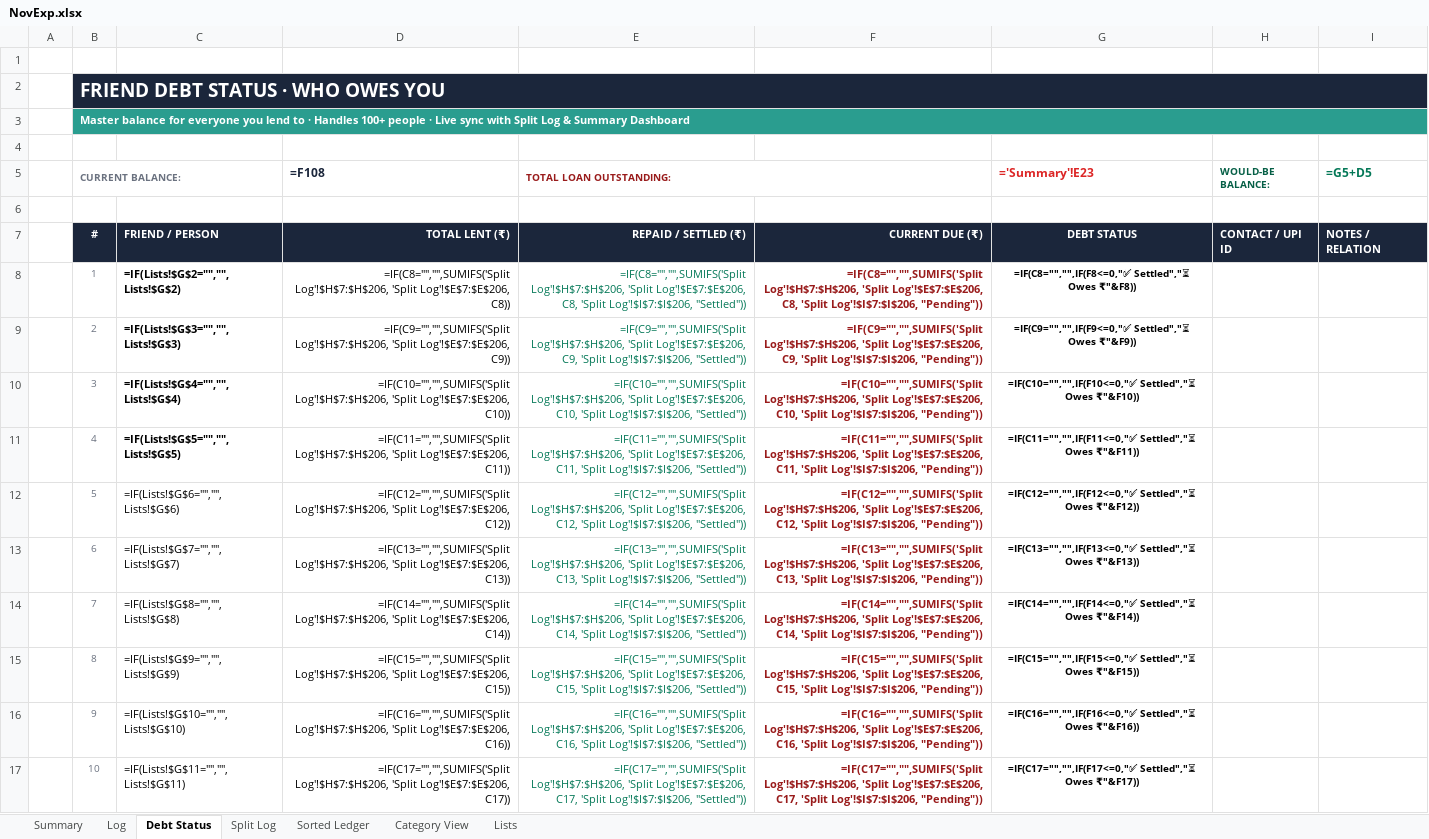
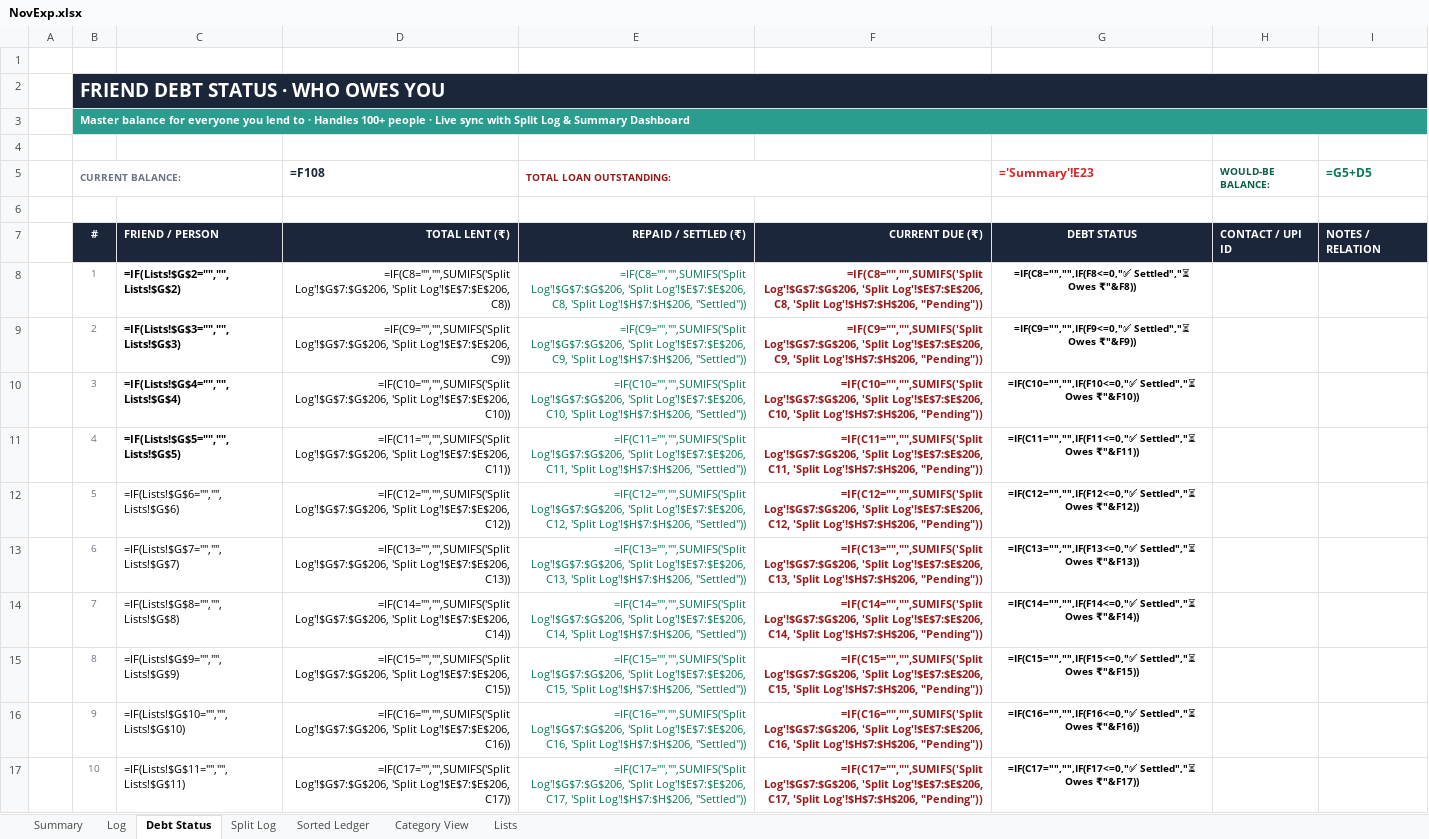
Before and after one commit to devjoti2003/wasp, an Excel workbook: NovExp.xlsx, sheet Debt Status, drawn as a sheet; only a part is shown; values as stored, in another font and other column widths than the file's, no borders; formulas without a stored value are shown as written; the diff covers the shown part only; the diff names each change by its address in the sheet, - before the commit and + after, or states it on an @@ line.

Commit message:
Remove TOTAL BILL column from Split Log, keep only THEIR SHARE/DUE, add split calculator, update all cross-sheet refs

```diff
--- a/NovExp.xlsx (sheet Debt Status)
+++ b/NovExp.xlsx (sheet Debt Status)
-D8 (=F108): =IF(C8="","",SUMIFS('Split Log'!$H$7:$H$206, 'Split Log'!$E$7:$E$206,…
+D8 (=F108): =IF(C8="","",SUMIFS('Split Log'!$G$7:$G$206, 'Split Log'!$E$7:$E$206,…
-E8 (TOTAL LOAN OUTSTANDING:): =IF(C8="","",SUMIFS('Split Log'!$H$7:$H$206, 'Split Log'!$E$7:$E$206, C8, 'Split Log'!$I$7:$I$206, "Settled"))
+E8 (TOTAL LOAN OUTSTANDING:): =IF(C8="","",SUMIFS('Split Log'!$G$7:$G$206, 'Split Log'!$E$7:$E$206, C8, 'Split Log'!$H$7:$H$206, "Settled"))
-F8: =IF(C8="","",SUMIFS('Split Log'!$H$7:$H$206, 'Split Log'!$E$7:$E$206, C8, 'Split Log'!$I$7:$I$206, "Pending"))
+F8: =IF(C8="","",SUMIFS('Split Log'!$G$7:$G$206, 'Split Log'!$E$7:$E$206, C8, 'Split Log'!$H$7:$H$206, "Pending"))
-D9 (=F108): =IF(C9="","",SUMIFS('Split Log'!$H$7:$H$206, 'Split Log'!$E$7:$E$206,…
+D9 (=F108): =IF(C9="","",SUMIFS('Split Log'!$G$7:$G$206, 'Split Log'!$E$7:$E$206,…
-E9 (TOTAL LOAN OUTSTANDING:): =IF(C9="","",SUMIFS('Split Log'!$H$7:$H$206, 'Split Log'!$E$7:$E$206, C9, 'Split Log'!$I$7:$I$206, "Settled"))
+E9 (TOTAL LOAN OUTSTANDING:): =IF(C9="","",SUMIFS('Split Log'!$G$7:$G$206, 'Split Log'!$E$7:$E$206, C9, 'Split Log'!$H$7:$H$206, "Settled"))
-F9: =IF(C9="","",SUMIFS('Split Log'!$H$7:$H$206, 'Split Log'!$E$7:$E$206, C9, 'Split Log'!$I$7:$I$206, "Pending"))
+F9: =IF(C9="","",SUMIFS('Split Log'!$G$7:$G$206, 'Split Log'!$E$7:$E$206, C9, 'Split Log'!$H$7:$H$206, "Pending"))
-D10 (=F108): =IF(C10="","",SUMIFS('Split Log'!$H$7:$H$206, 'Split Log'!$E$7:$E$206,…
+D10 (=F108): =IF(C10="","",SUMIFS('Split Log'!$G$7:$G$206, 'Split Log'!$E$7:$E$206,…
-E10 (TOTAL LOAN OUTSTANDING:): =IF(C10="","",SUMIFS('Split Log'!$H$7:$H$206, 'Split Log'!$E$7:$E$206, C10, 'Split Log'!$I$7:$I$206, "Settled"))
+E10 (TOTAL LOAN OUTSTANDING:): =IF(C10="","",SUMIFS('Split Log'!$G$7:$G$206, 'Split Log'!$E$7:$E$206, C10, 'Split Log'!$H$7:$H$206, "Settled"))
-F10: =IF(C10="","",SUMIFS('Split Log'!$H$7:$H$206, 'Split Log'!$E$7:$E$206, C10, 'Split Log'!$I$7:$I$206, "Pending"))
+F10: =IF(C10="","",SUMIFS('Split Log'!$G$7:$G$206, 'Split Log'!$E$7:$E$206, C10, 'Split Log'!$H$7:$H$206, "Pending"))
-D11 (=F108): =IF(C11="","",SUMIFS('Split Log'!$H$7:$H$206, 'Split Log'!$E$7:$E$206,…
+D11 (=F108): =IF(C11="","",SUMIFS('Split Log'!$G$7:$G$206, 'Split Log'!$E$7:$E$206,…
-E11 (TOTAL LOAN OUTSTANDING:): =IF(C11="","",SUMIFS('Split Log'!$H$7:$H$206, 'Split Log'!$E$7:$E$206, C11, 'Split Log'!$I$7:$I$206, "Settled"))
+E11 (TOTAL LOAN OUTSTANDING:): =IF(C11="","",SUMIFS('Split Log'!$G$7:$G$206, 'Split Log'!$E$7:$E$206, C11, 'Split Log'!$H$7:$H$206, "Settled"))
-F11: =IF(C11="","",SUMIFS('Split Log'!$H$7:$H$206, 'Split Log'!$E$7:$E$206, C11, 'Split Log'!$I$7:$I$206, "Pending"))
+F11: =IF(C11="","",SUMIFS('Split Log'!$G$7:$G$206, 'Split Log'!$E$7:$E$206, C11, 'Split Log'!$H$7:$H$206, "Pending"))
-D12 (=F108): =IF(C12="","",SUMIFS('Split Log'!$H$7:$H$206, 'Split Log'!$E$7:$E$206,…
+D12 (=F108): =IF(C12="","",SUMIFS('Split Log'!$G$7:$G$206, 'Split Log'!$E$7:$E$206,…
-E12 (TOTAL LOAN OUTSTANDING:): =IF(C12="","",SUMIFS('Split Log'!$H$7:$H$206, 'Split Log'!$E$7:$E$206, C12, 'Split Log'!$I$7:$I$206, "Settled"))
+E12 (TOTAL LOAN OUTSTANDING:): =IF(C12="","",SUMIFS('Split Log'!$G$7:$G$206, 'Split Log'!$E$7:$E$206, C12, 'Split Log'!$H$7:$H$206, "Settled"))
-F12: =IF(C12="","",SUMIFS('Split Log'!$H$7:$H$206, 'Split Log'!$E$7:$E$206, C12, 'Split Log'!$I$7:$I$206, "Pending"))
+F12: =IF(C12="","",SUMIFS('Split Log'!$G$7:$G$206, 'Split Log'!$E$7:$E$206, C12, 'Split Log'!$H$7:$H$206, "Pending"))
-D13 (=F108): =IF(C13="","",SUMIFS('Split Log'!$H$7:$H$206, 'Split Log'!$E$7:$E$206,…
+D13 (=F108): =IF(C13="","",SUMIFS('Split Log'!$G$7:$G$206, 'Split Log'!$E$7:$E$206,…
-E13 (TOTAL LOAN OUTSTANDING:): =IF(C13="","",SUMIFS('Split Log'!$H$7:$H$206, 'Split Log'!$E$7:$E$206, C13, 'Split Log'!$I$7:$I$206, "Settled"))
+E13 (TOTAL LOAN OUTSTANDING:): =IF(C13="","",SUMIFS('Split Log'!$G$7:$G$206, 'Split Log'!$E$7:$E$206, C13, 'Split Log'!$H$7:$H$206, "Settled"))
-F13: =IF(C13="","",SUMIFS('Split Log'!$H$7:$H$206, 'Split Log'!$E$7:$E$206, C13, 'Split Log'!$I$7:$I$206, "Pending"))
+F13: =IF(C13="","",SUMIFS('Split Log'!$G$7:$G$206, 'Split Log'!$E$7:$E$206, C13, 'Split Log'!$H$7:$H$206, "Pending"))
-D14 (=F108): =IF(C14="","",SUMIFS('Split Log'!$H$7:$H$206, 'Split Log'!$E$7:$E$206,…
+D14 (=F108): =IF(C14="","",SUMIFS('Split Log'!$G$7:$G$206, 'Split Log'!$E$7:$E$206,…
-E14 (TOTAL LOAN OUTSTANDING:): =IF(C14="","",SUMIFS('Split Log'!$H$7:$H$206, 'Split Log'!$E$7:$E$206, C14, 'Split Log'!$I$7:$I$206, "Settled"))
+E14 (TOTAL LOAN OUTSTANDING:): =IF(C14="","",SUMIFS('Split Log'!$G$7:$G$206, 'Split Log'!$E$7:$E$206, C14, 'Split Log'!$H$7:$H$206, "Settled"))
-F14: =IF(C14="","",SUMIFS('Split Log'!$H$7:$H$206, 'Split Log'!$E$7:$E$206, C14, 'Split Log'!$I$7:$I$206, "Pending"))
+F14: =IF(C14="","",SUMIFS('Split Log'!$G$7:$G$206, 'Split Log'!$E$7:$E$206, C14, 'Split Log'!$H$7:$H$206, "Pending"))
-D15 (=F108): =IF(C15="","",SUMIFS('Split Log'!$H$7:$H$206, 'Split Log'!$E$7:$E$206,…
+D15 (=F108): =IF(C15="","",SUMIFS('Split Log'!$G$7:$G$206, 'Split Log'!$E$7:$E$206,…
-E15 (TOTAL LOAN OUTSTANDING:): =IF(C15="","",SUMIFS('Split Log'!$H$7:$H$206, 'Split Log'!$E$7:$E$206, C15, 'Split Log'!$I$7:$I$206, "Settled"))
+E15 (TOTAL LOAN OUTSTANDING:): =IF(C15="","",SUMIFS('Split Log'!$G$7:$G$206, 'Split Log'!$E$7:$E$206, C15, 'Split Log'!$H$7:$H$206, "Settled"))
-F15: =IF(C15="","",SUMIFS('Split Log'!$H$7:$H$206, 'Split Log'!$E$7:$E$206, C15, 'Split Log'!$I$7:$I$206, "Pending"))
+F15: =IF(C15="","",SUMIFS('Split Log'!$G$7:$G$206, 'Split Log'!$E$7:$E$206, C15, 'Split Log'!$H$7:$H$206, "Pending"))
-D16 (=F108): =IF(C16="","",SUMIFS('Split Log'!$H$7:$H$206, 'Split Log'!$E$7:$E$206,…
+D16 (=F108): =IF(C16="","",SUMIFS('Split Log'!$G$7:$G$206, 'Split Log'!$E$7:$E$206,…
-E16 (TOTAL LOAN OUTSTANDING:): =IF(C16="","",SUMIFS('Split Log'!$H$7:$H$206, 'Split Log'!$E$7:$E$206, C16, 'Split Log'!$I$7:$I$206, "Settled"))
+E16 (TOTAL LOAN OUTSTANDING:): =IF(C16="","",SUMIFS('Split Log'!$G$7:$G$206, 'Split Log'!$E$7:$E$206, C16, 'Split Log'!$H$7:$H$206, "Settled"))
-F16: =IF(C16="","",SUMIFS('Split Log'!$H$7:$H$206, 'Split Log'!$E$7:$E$206, C16, 'Split Log'!$I$7:$I$206, "Pending"))
+F16: =IF(C16="","",SUMIFS('Split Log'!$G$7:$G$206, 'Split Log'!$E$7:$E$206, C16, 'Split Log'!$H$7:$H$206, "Pending"))
-D17 (=F108): =IF(C17="","",SUMIFS('Split Log'!$H$7:$H$206, 'Split Log'!$E$7:$E$206,…
+D17 (=F108): =IF(C17="","",SUMIFS('Split Log'!$G$7:$G$206, 'Split Log'!$E$7:$E$206,…
-E17 (TOTAL LOAN OUTSTANDING:): =IF(C17="","",SUMIFS('Split Log'!$H$7:$H$206, 'Split Log'!$E$7:$E$206, C17, 'Split Log'!$I$7:$I$206, "Settled"))
+E17 (TOTAL LOAN OUTSTANDING:): =IF(C17="","",SUMIFS('Split Log'!$G$7:$G$206, 'Split Log'!$E$7:$E$206, C17, 'Split Log'!$H$7:$H$206, "Settled"))
-F17: =IF(C17="","",SUMIFS('Split Log'!$H$7:$H$206, 'Split Log'!$E$7:$E$206, C17, 'Split Log'!$I$7:$I$206, "Pending"))
+F17: =IF(C17="","",SUMIFS('Split Log'!$G$7:$G$206, 'Split Log'!$E$7:$E$206, C17, 'Split Log'!$H$7:$H$206, "Pending"))
```
Also changed, not shown: 270 edited cells elsewhere in this sheet, sheet Summary, sheet Split Log, claude.xlsx.
